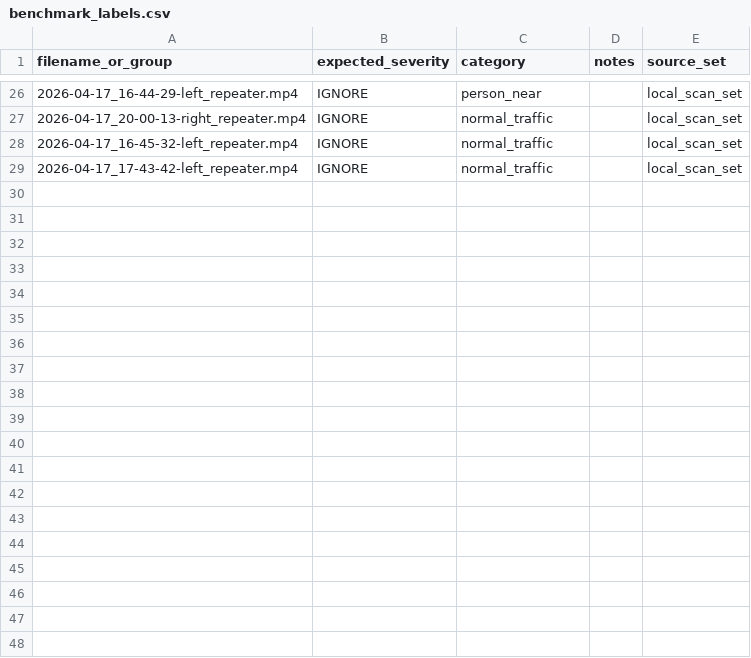
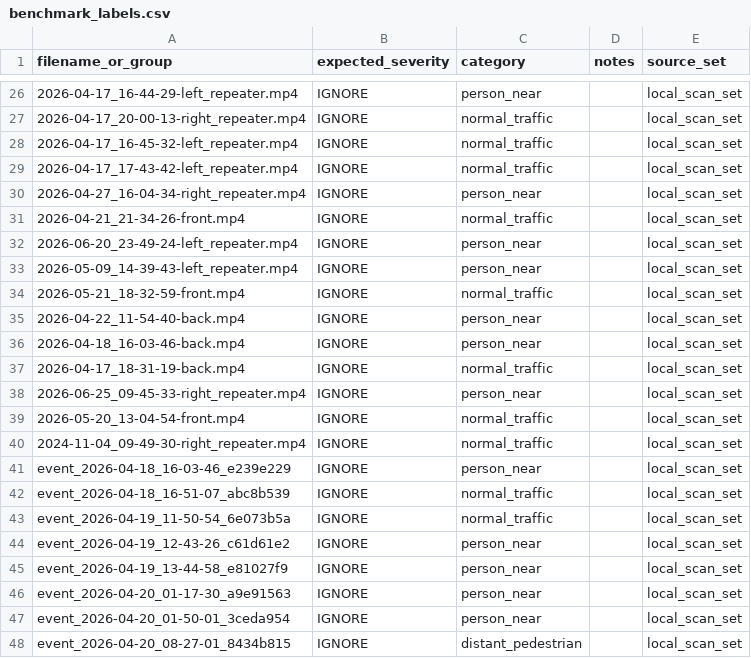
Before and after one commit to MimirVision/Mimir, a CSV file: backend/mimir_core_v2/benchmark_labels.csv, drawn as a sheet; only a part is shown, gaps mark what is left out; the diff covers the shown part only; the diff names each change by its address in the sheet, - before the commit and + after, or states it on an @@ line.

```diff
--- a/backend/mimir_core_v2/benchmark_labels.csv
+++ b/backend/mimir_core_v2/benchmark_labels.csv
+row 30: 2026-04-27_16-04-34-right_repeater.mp4 | IGNORE | person_near |  | local_scan_set
+row 31: 2026-04-21_21-34-26-front.mp4 | IGNORE | normal_traffic |  | local_scan_set
+row 32: 2026-06-20_23-49-24-left_repeater.mp4 | IGNORE | person_near |  | local_scan_set
+row 33: 2026-05-09_14-39-43-left_repeater.mp4 | IGNORE | person_near |  | local_scan_set
+row 34: 2026-05-21_18-32-59-front.mp4 | IGNORE | normal_traffic |  | local_scan_set
+row 35: 2026-04-22_11-54-40-back.mp4 | IGNORE | person_near |  | local_scan_set
+row 36: 2026-04-18_16-03-46-back.mp4 | IGNORE | person_near |  | local_scan_set
+row 37: 2026-04-17_18-31-19-back.mp4 | IGNORE | normal_traffic |  | local_scan_set
+row 38: 2026-06-25_09-45-33-right_repeater.mp4 | IGNORE | person_near |  | local_scan_set
+row 39: 2026-05-20_13-04-54-front.mp4 | IGNORE | normal_traffic |  | local_scan_set
+row 40: 2024-11-04_09-49-30-right_repeater.mp4 | IGNORE | normal_traffic |  | local_scan_set
+row 41: event_2026-04-18_16-03-46_e239e229 | IGNORE | person_near |  | local_scan_set
+row 42: event_2026-04-18_16-51-07_abc8b539 | IGNORE | normal_traffic |  | local_scan_set
+row 43: event_2026-04-19_11-50-54_6e073b5a | IGNORE | normal_traffic |  | local_scan_set
+row 44: event_2026-04-19_12-43-26_c61d61e2 | IGNORE | person_near |  | local_scan_set
+row 45: event_2026-04-19_13-44-58_e81027f9 | IGNORE | person_near |  | local_scan_set
+row 46: event_2026-04-20_01-17-30_a9e91563 | IGNORE | person_near |  | local_scan_set
+row 47: event_2026-04-20_01-50-01_3ceda954 | IGNORE | person_near |  | local_scan_set
+row 48: event_2026-04-20_08-27-01_8434b815 | IGNORE | distant_pedestrian |  | local_scan_set
```
Also changed, not shown: 29 added rows elsewhere in this file, 1 other file.
